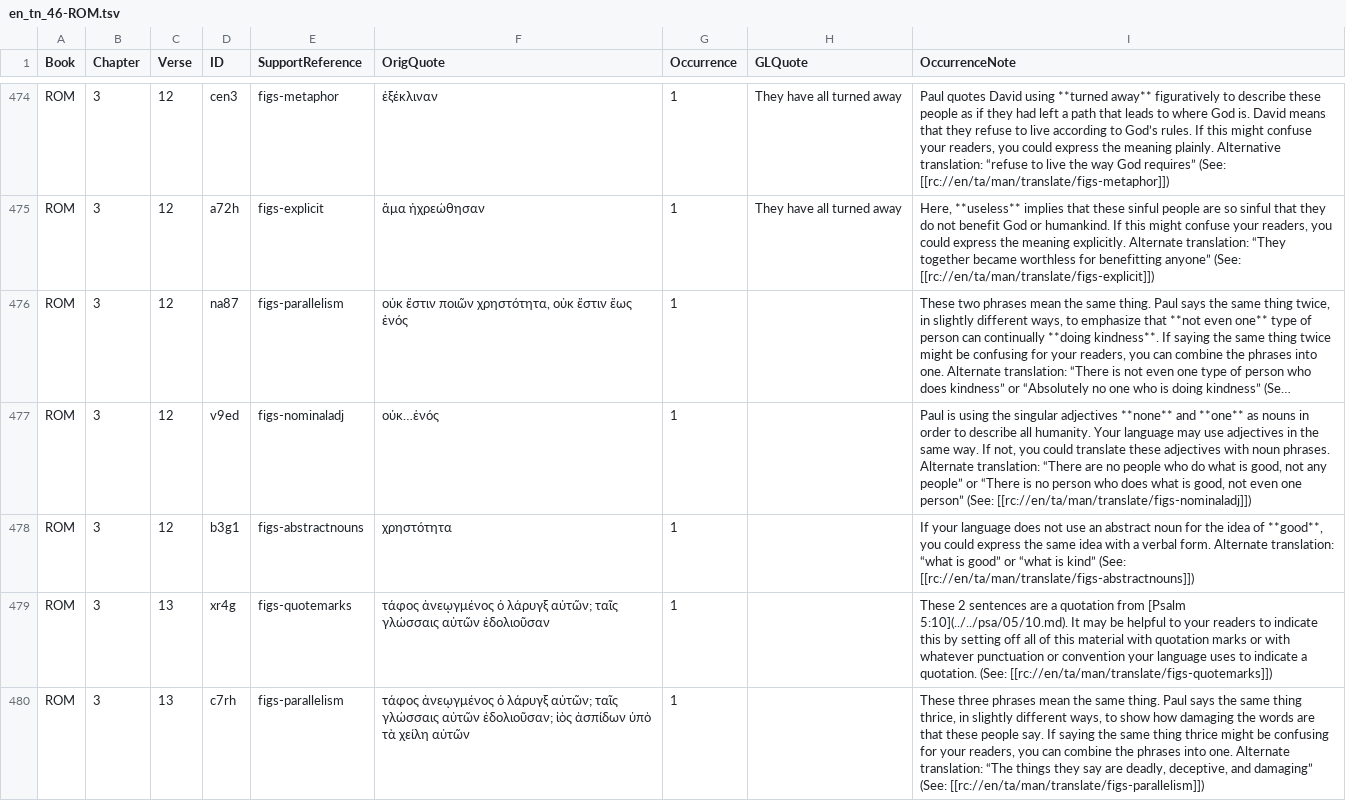
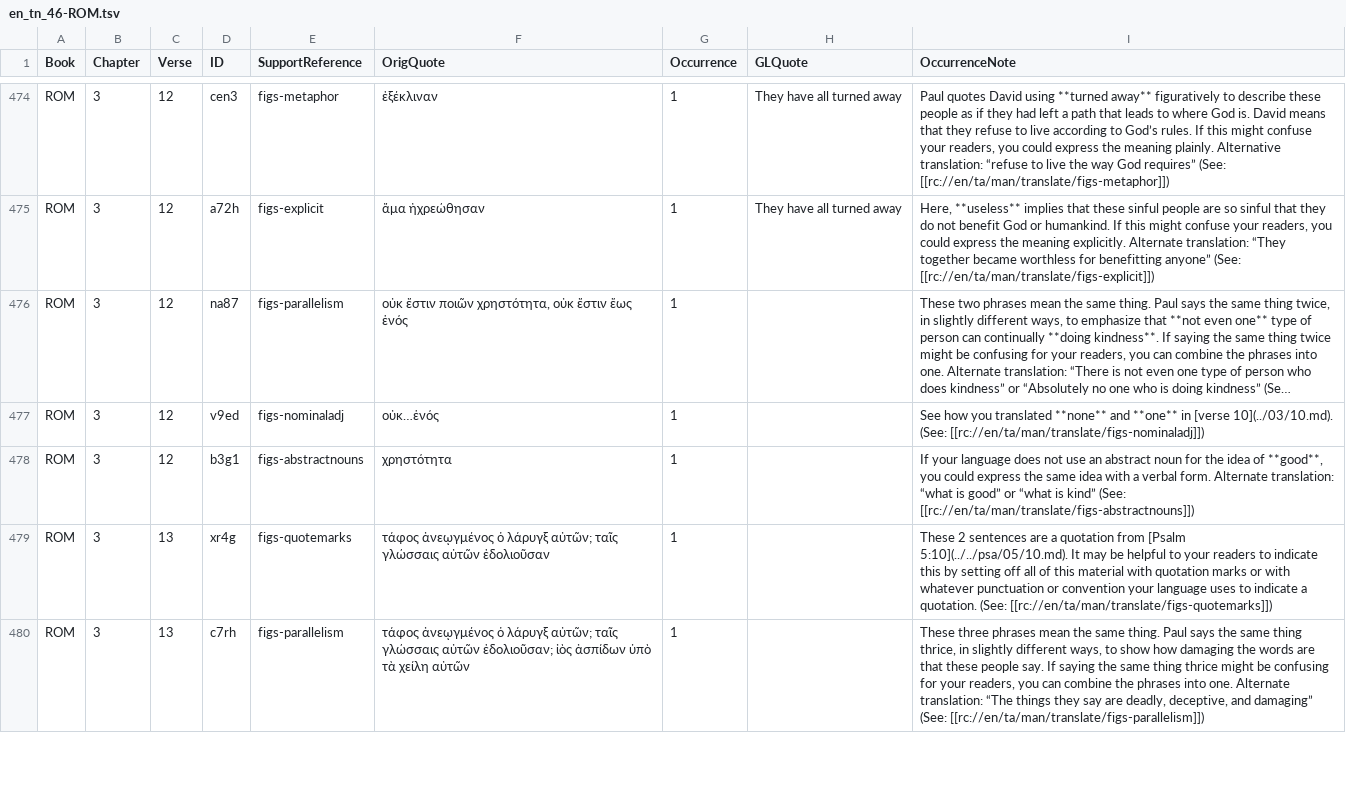
Before and after one commit to richmahn/en_tn, a TSV file: en_tn_46-ROM.tsv, drawn as a sheet; only a part is shown, gaps mark what is left out; long unchanged cells end in …; the diff names each change by its address in the sheet, - before the commit and + after, or states it on an @@ line.

Commit message:
Edit 'en_tn_46-ROM.tsv' using 'tc-create-app'

```diff
--- a/en_tn_46-ROM.tsv
+++ b/en_tn_46-ROM.tsv
-I477 (OccurrenceNote): Paul is using the singular adjectives **none** and **one** as nouns in order to describe all humanity. Your language may use adjectives in the same way. If not, you could translate these adjectives with noun phrases. Alternate translation: “There are no people who do what is good, not any people” or “There is no person who does what is good, not even one person” (See: [[rc://en/ta/man/translate/figs-nominaladj]])
+I477 (OccurrenceNote): See how you translated **none** and **one** in [verse 10](../03/10.md). (See: [[rc://en/ta/man/translate/figs-nominaladj]])
```
